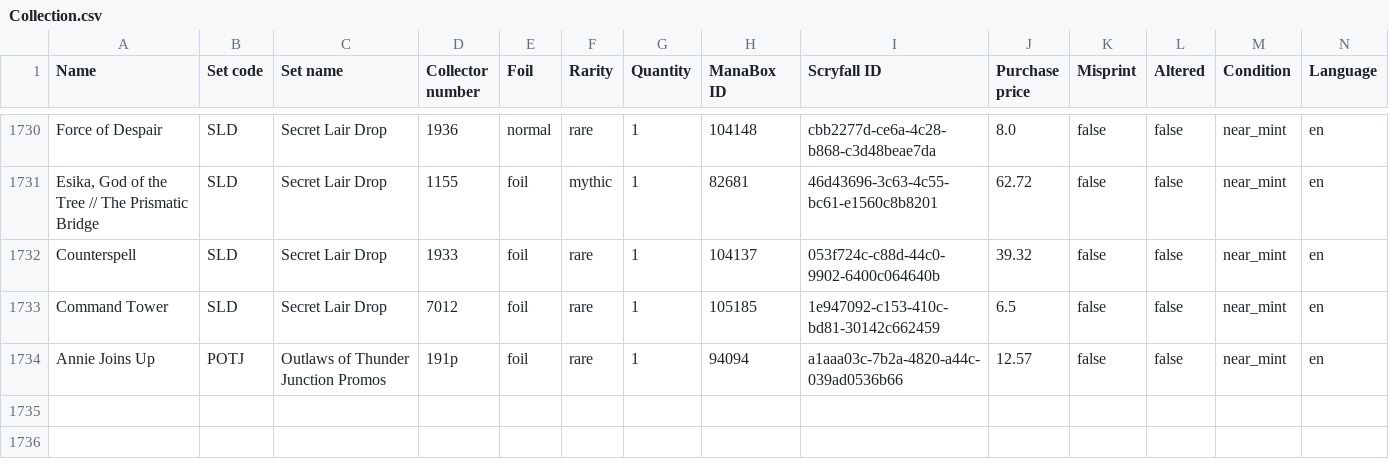
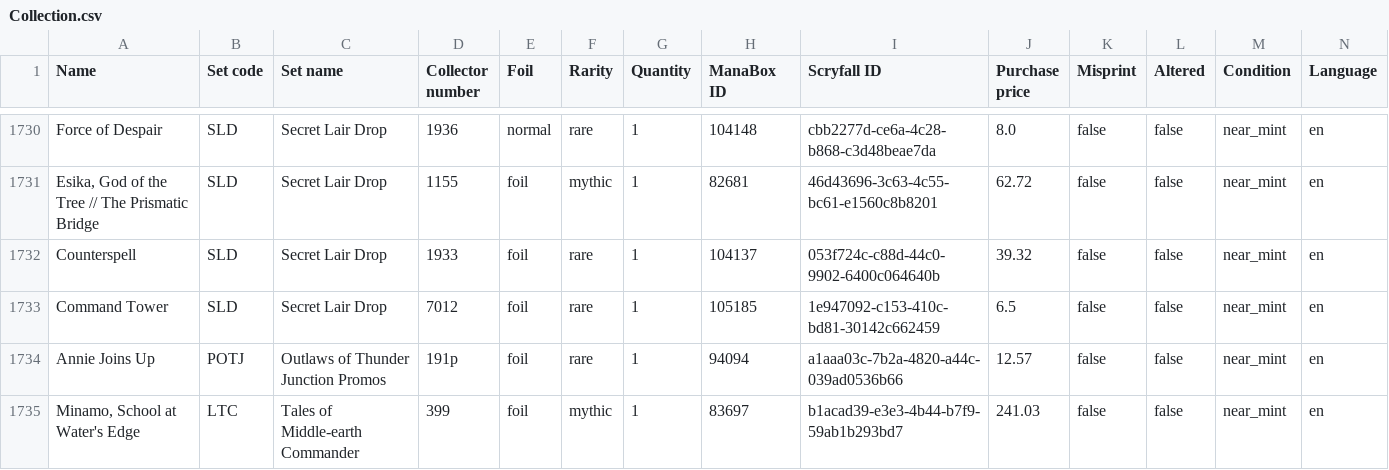
Before and after one commit to pnz1990/mtg-collection-viewer, a CSV file: data/Collection.csv, drawn as a sheet; only a part is shown, gaps mark what is left out; rows hold the shown columns only; the diff names each change by its address in the sheet, - before the commit and + after, or states it on an @@ line.

Commit message:
Update collection

```diff
--- a/data/Collection.csv
+++ b/data/Collection.csv
+row 1735: Minamo, School at Water's Edge | LTC | Tales of Middle-earth Commander | 399 | foil | mythic | 1 | 83697 | b1acad39-e3e3-4b44-b7f9-59ab1b293bd7 | 241.03 | false | false | near_mint | en
```
